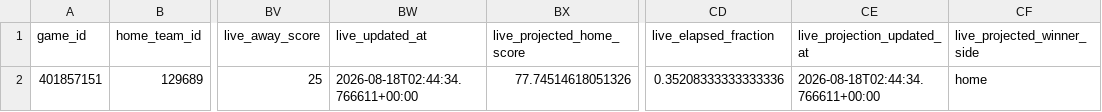
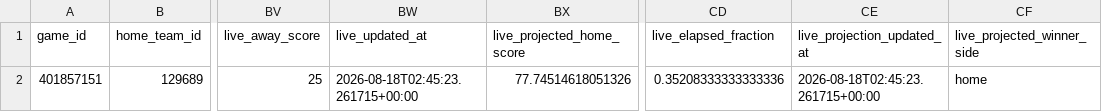
Before and after one commit to mvnathan/wnba-data, a CSV file: predictions/latest.csv, drawn as a sheet; only a part is shown, gaps mark what is left out; the diff names each change by its address in the sheet, - before the commit and + after, or states it on an @@ line.

```diff
--- a/predictions/latest.csv
+++ b/predictions/latest.csv
-BW2 (live_updated_at): 2026-08-18T02:44:34.766611+00:00
+BW2 (live_updated_at): 2026-08-18T02:45:23.261715+00:00
-CE2 (live_projection_updated_at): 2026-08-18T02:44:34.766611+00:00
+CE2 (live_projection_updated_at): 2026-08-18T02:45:23.261715+00:00
```
Also changed, not shown: 7 other files.
